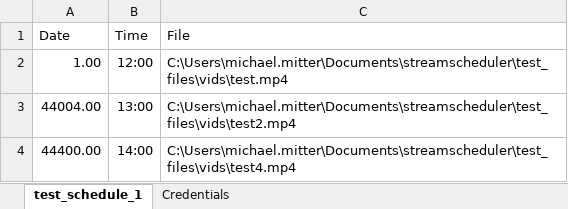
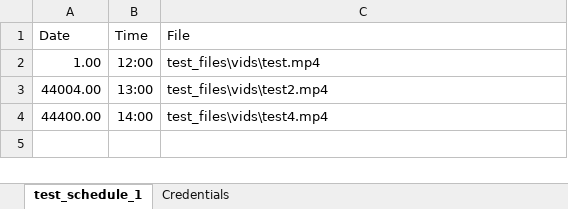
Before and after one commit to Mittmich/streamscheduler, an Excel workbook: test_files/test_schedule_1_mock_badDtypes.xlsx, sheet test_schedule_1, drawn as a sheet; values as stored, in another font and other column widths than the file's, no borders; the diff names each change by its address in the sheet, - before the commit and + after, or states it on an @@ line.

```diff
--- a/test_files/test_schedule_1_mock_badDtypes.xlsx (sheet test_schedule_1)
+++ b/test_files/test_schedule_1_mock_badDtypes.xlsx (sheet test_schedule_1)
-C2 (File): C:\Users\michael.mitter\Documents\streamscheduler\test_files\vids\test.mp4
+C2 (File): test_files\vids\test.mp4
-C3 (File): C:\Users\michael.mitter\Documents\streamscheduler\test_files\vids\test2.mp4
+C3 (File): test_files\vids\test2.mp4
-C4 (File): C:\Users\michael.mitter\Documents\streamscheduler\test_files\vids\test4.mp4
+C4 (File): test_files\vids\test4.mp4
```
Also changed, not shown: test_files/test_schedule_1_mock_badTiming.xlsx, test_files/test_schedule_1_mock_badVideoDir.xlsx, 9 other files.
